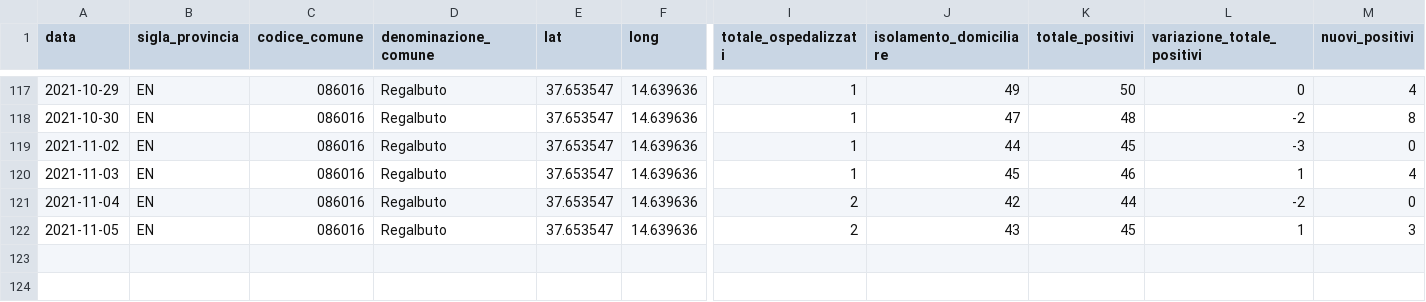
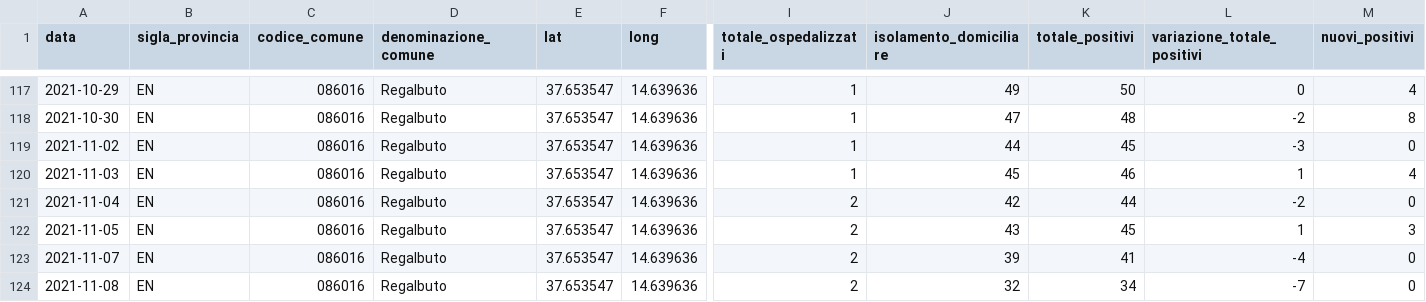
Before and after one commit to opendatasicilia/informa-covid19, a CSV file: dati/informacovid/086016/086016.csv, drawn as a sheet; only a part is shown, gaps mark what is left out; rows hold the shown columns only; the diff names each change by its address in the sheet, - before the commit and + after, or states it on an @@ line.

```diff
--- a/dati/informacovid/086016/086016.csv
+++ b/dati/informacovid/086016/086016.csv
+row 123: 2021-11-07 | EN | 086016 | Regalbuto | 37.653547 | 14.639636 | 2 | 39 | 41 | -4 | 0
+row 124: 2021-11-08 | EN | 086016 | Regalbuto | 37.653547 | 14.639636 | 2 | 32 | 34 | -7 | 0
```
Also changed, not shown: dati/informacovid/086004/086004.csv.
